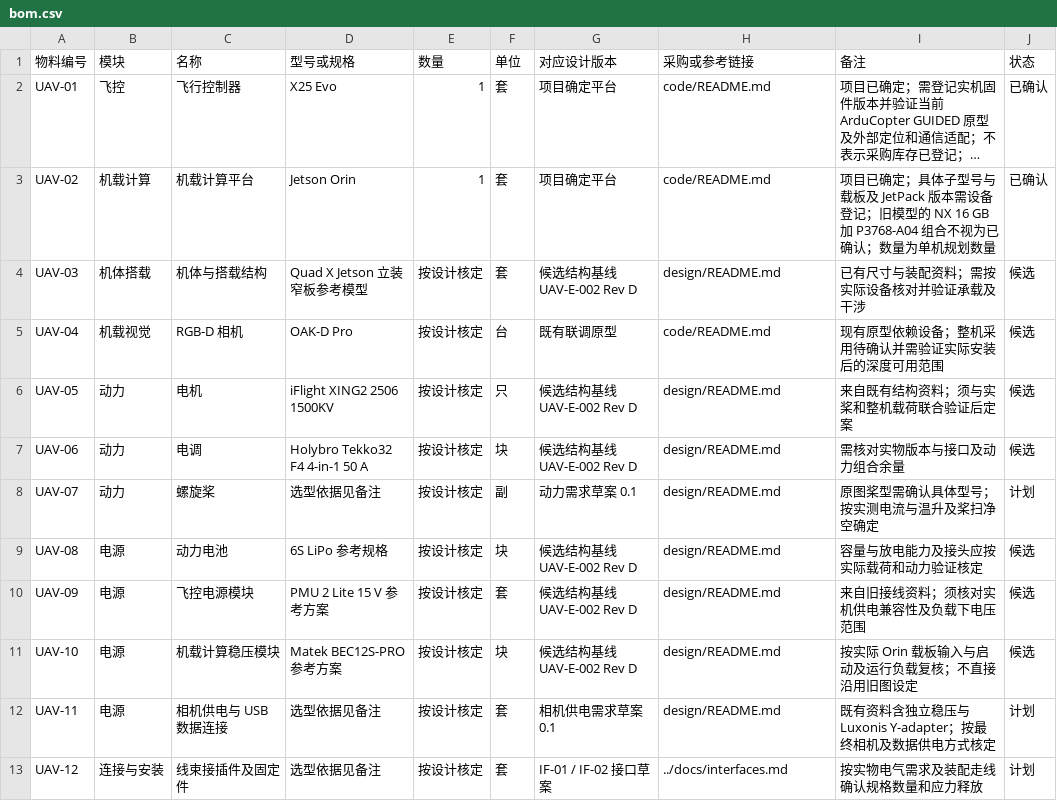
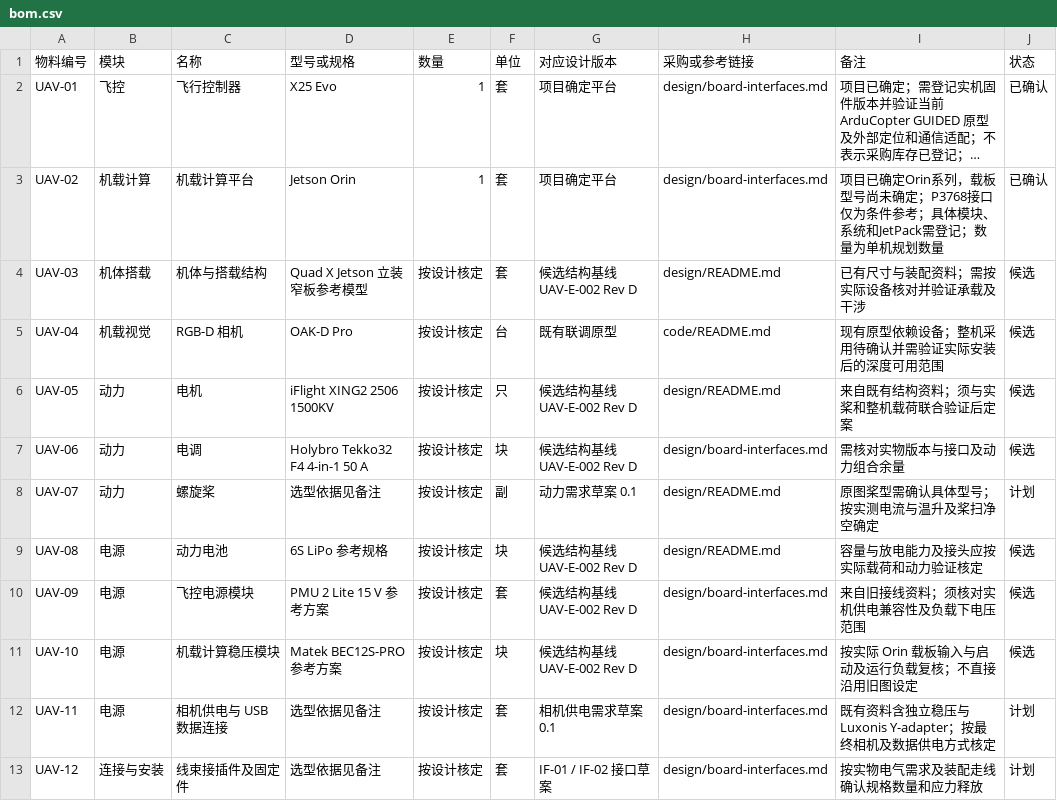
Before and after one commit to Xiaoxiao520zeng/Hover-Drone, a CSV file: drone/bom.csv, drawn as a sheet; long unchanged cells end in …; the diff names each change by its address in the sheet, - before the commit and + after, or states it on an @@ line.

Commit message:
docs: add flight-controller and board interface register

```diff
--- a/drone/bom.csv
+++ b/drone/bom.csv
-H2:H3 (采购或参考链接): code/README.md
+H2:H3 (采购或参考链接): design/board-interfaces.md
-I3 (备注): …目已确定；具体子型号与载板及 JetPack 版本需设备登记；旧模型的 NX 16 GB 加 P3768-A04 组合不视为已确认；数量为…
+I3 (备注): …目已确定Orin系列，载板型号尚未确定；P3768接口仅为条件参考；具体模块、系统和JetPack需登记；数量为…
-H7 (采购或参考链接): design/README.md
+H7 (采购或参考链接): design/board-interfaces.md
-H10:H12 (采购或参考链接): design/README.md
+H10:H12 (采购或参考链接): design/board-interfaces.md
-H13 (采购或参考链接): ../docs/interfaces.md
+H13 (采购或参考链接): design/board-interfaces.md
```
Also changed, not shown: 8 other files.
